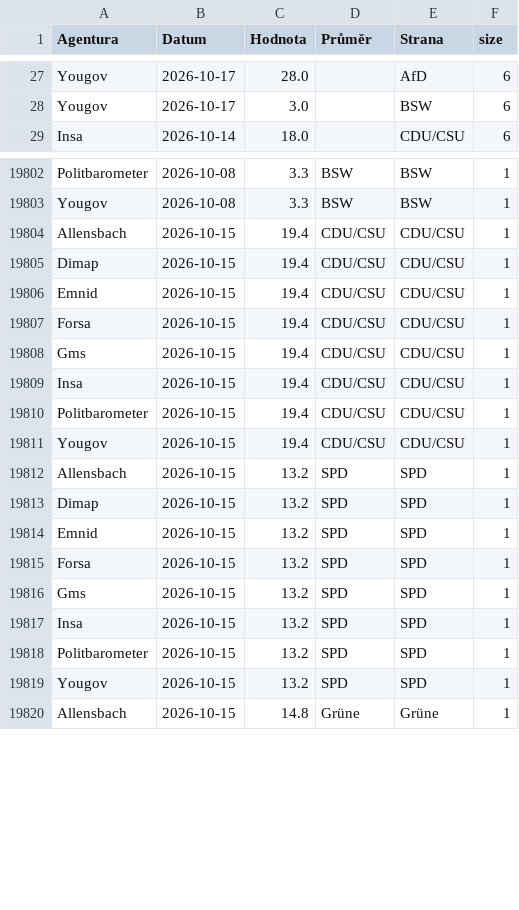
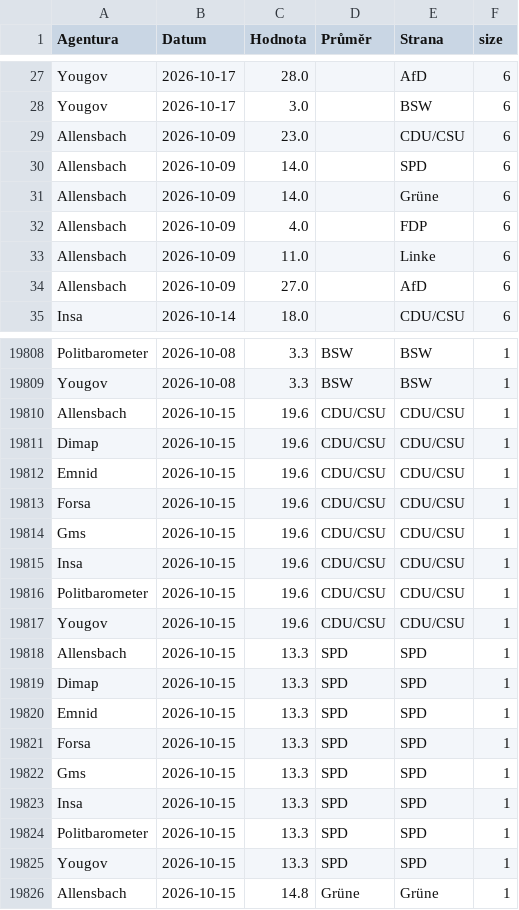
Before and after one commit to michalskop/elections-2025, a CSV file: de2025/combined_polls.csv, drawn as a sheet; only a part is shown, gaps mark what is left out; the diff covers the shown part only.

```diff
--- a/de2025/combined_polls.csv
+++ b/de2025/combined_polls.csv
@@ -28,2 +28,8 @@ Yougov,2026-10-17,28.0,,AfD,6
 Yougov,2026-10-17,3.0,,BSW,6
+Allensbach,2026-10-09,23.0,,CDU/CSU,6
+Allensbach,2026-10-09,14.0,,SPD,6
+Allensbach,2026-10-09,14.0,,Grüne,6
+Allensbach,2026-10-09,4.0,,FDP,6
+Allensbach,2026-10-09,11.0,,Linke,6
+Allensbach,2026-10-09,27.0,,AfD,6
 Insa,2026-10-14,18.0,,CDU/CSU,6
@@ -19803,18 +19809,18 @@ Politbarometer,2026-10-08,3.3,BSW,BSW,1
 Yougov,2026-10-08,3.3,BSW,BSW,1
-Allensbach,2026-10-15,19.4,CDU/CSU,CDU/CSU,1
-Dimap,2026-10-15,19.4,CDU/CSU,CDU/CSU,1
-Emnid,2026-10-15,19.4,CDU/CSU,CDU/CSU,1
-Forsa,2026-10-15,19.4,CDU/CSU,CDU/CSU,1
-Gms,2026-10-15,19.4,CDU/CSU,CDU/CSU,1
-Insa,2026-10-15,19.4,CDU/CSU,CDU/CSU,1
-Politbarometer,2026-10-15,19.4,CDU/CSU,CDU/CSU,1
-Yougov,2026-10-15,19.4,CDU/CSU,CDU/CSU,1
-Allensbach,2026-10-15,13.2,SPD,SPD,1
-Dimap,2026-10-15,13.2,SPD,SPD,1
-Emnid,2026-10-15,13.2,SPD,SPD,1
-Forsa,2026-10-15,13.2,SPD,SPD,1
-Gms,2026-10-15,13.2,SPD,SPD,1
-Insa,2026-10-15,13.2,SPD,SPD,1
-Politbarometer,2026-10-15,13.2,SPD,SPD,1
-Yougov,2026-10-15,13.2,SPD,SPD,1
+Allensbach,2026-10-15,19.6,CDU/CSU,CDU/CSU,1
+Dimap,2026-10-15,19.6,CDU/CSU,CDU/CSU,1
+Emnid,2026-10-15,19.6,CDU/CSU,CDU/CSU,1
+Forsa,2026-10-15,19.6,CDU/CSU,CDU/CSU,1
+Gms,2026-10-15,19.6,CDU/CSU,CDU/CSU,1
+Insa,2026-10-15,19.6,CDU/CSU,CDU/CSU,1
+Politbarometer,2026-10-15,19.6,CDU/CSU,CDU/CSU,1
+Yougov,2026-10-15,19.6,CDU/CSU,CDU/CSU,1
+Allensbach,2026-10-15,13.3,SPD,SPD,1
+Dimap,2026-10-15,13.3,SPD,SPD,1
+Emnid,2026-10-15,13.3,SPD,SPD,1
+Forsa,2026-10-15,13.3,SPD,SPD,1
+Gms,2026-10-15,13.3,SPD,SPD,1
+Insa,2026-10-15,13.3,SPD,SPD,1
+Politbarometer,2026-10-15,13.3,SPD,SPD,1
+Yougov,2026-10-15,13.3,SPD,SPD,1
 Allensbach,2026-10-15,14.8,Grüne,Grüne,1
```
Also changed, not shown: 24 edited cells elsewhere in this file, de2025/german_polls.csv, de2025/german_polls_weighted.csv.
